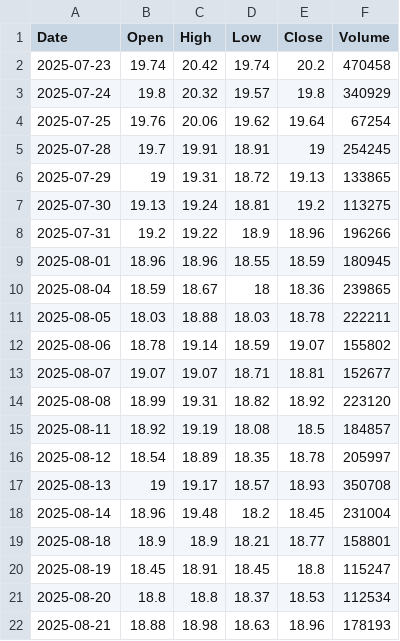
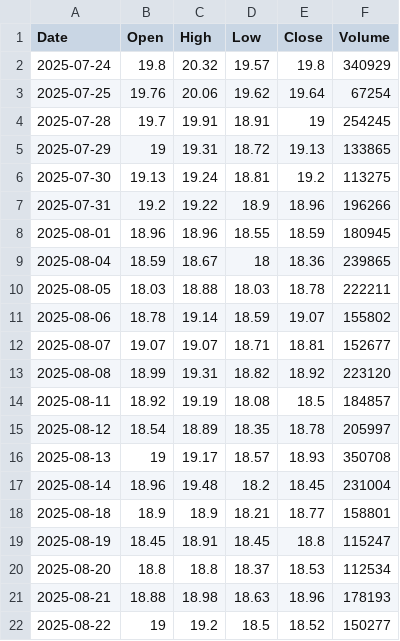
Before and after one commit to paula-lako/portfolio_manager, a CSV file: stocks/ENA.csv, drawn as a sheet; removed rows and columns are numbered as before the commit, all else as after; the diff names each change by its address in the sheet, - before the commit and + after, or states it on an @@ line.

```diff
--- a/stocks/ENA.csv
+++ b/stocks/ENA.csv
-row 2: 2025-07-23 | 19.74 | 20.42 | 19.74 | 20.2 | 470458
+row 22: 2025-08-22 | 19 | 19.2 | 18.5 | 18.52 | 150277
```
Also changed, not shown: stocks/ENT.csv, stocks/KTY.csv, 50 other files.
